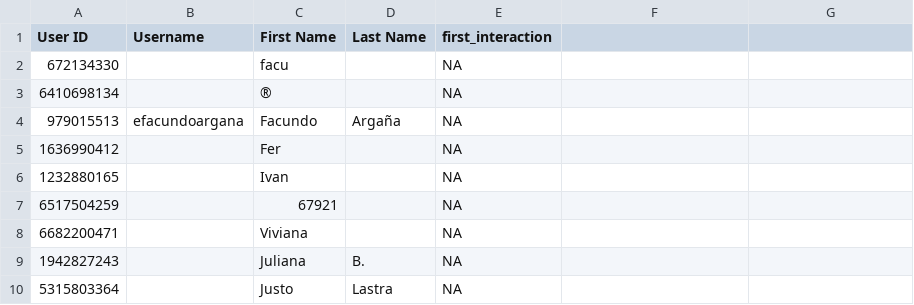
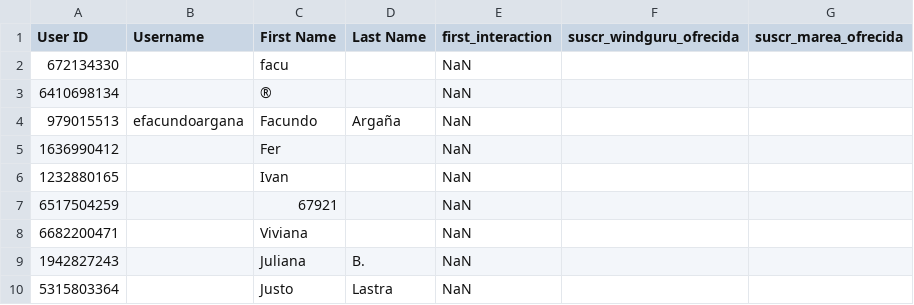
Before and after one commit to marajadesantelmo/deltix, a CSV file: user_experience.csv, drawn as a sheet.

Commit message:
user_experience suscripciones

```diff
--- a/user_experience.csv
+++ b/user_experience.csv
@@ -1,10 +1,10 @@
-User ID,Username,First Name,Last Name,first_interaction
-672134330,,facu,,NA
-6410698134,,®,,NA
-979015513,efacundoargana,Facundo,Argaña,NA
-1636990412,,Fer,,NA
-1232880165,,Ivan,,NA
-6517504259,,67921,,NA
-6682200471,,Viviana,,NA
-1942827243,,Juliana,B.,NA
-5315803364,,Justo,Lastra,NA
+User ID,Username,First Name,Last Name,first_interaction,suscr_windguru_ofrecida,suscr_marea_ofrecida
+672134330,,facu,,NaN,,
+6410698134,,®,,NaN,,
+979015513,efacundoargana,Facundo,Argaña,NaN,,
+1636990412,,Fer,,NaN,,
+1232880165,,Ivan,,NaN,,
+6517504259,,67921,,NaN,,
+6682200471,,Viviana,,NaN,,
+1942827243,,Juliana,B.,NaN,,
+5315803364,,Justo,Lastra,NaN,,
```
Also changed, not shown: 1 other file.
